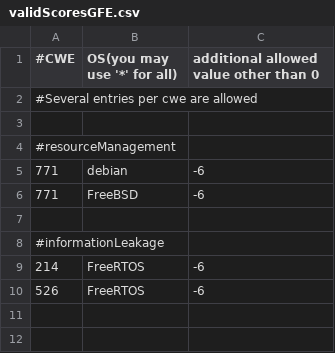
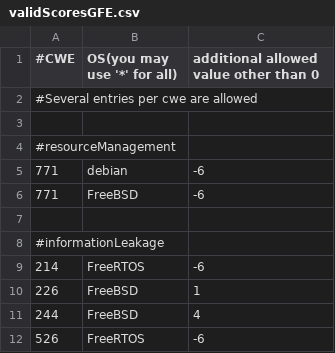
Before and after one commit to GaloisInc/BESSPIN-Tool-Suite, a CSV file: fett/cwesEvaluation/utils/validScoresGFE.csv, drawn as a sheet.

Commit message:
exceptions for FreeBSD due to malloc/realloc IEX tests

```diff
--- a/fett/cwesEvaluation/utils/validScoresGFE.csv
+++ b/fett/cwesEvaluation/utils/validScoresGFE.csv
@@ -9,2 +9,4 @@
 214,FreeRTOS,-6
+226,FreeBSD,1
+244,FreeBSD,4
 526,FreeRTOS,-6
```
